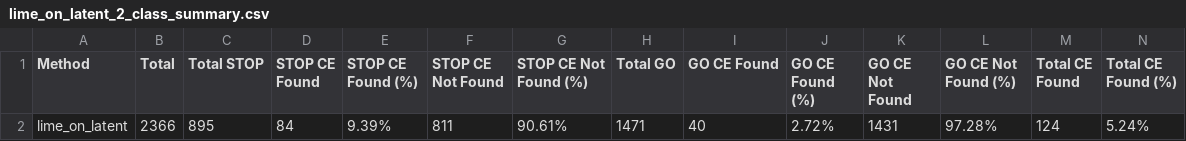
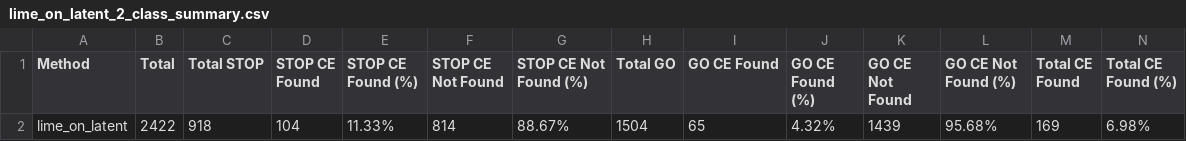
Before and after one commit to darshandodamani/A-Counterfactual-Explanation-Approach-Using-Deep-Generative-Models, a CSV file: results/masking/lime_on_latent/lime_on_latent_2_class_summary.csv, drawn as a sheet; only a part is shown; removed rows and columns are numbered as before the commit, all else as after; rows hold the shown columns only; the diff names each change by its address in the sheet, - before the commit and + after, or states it on an @@ line.

```diff
--- a/results/masking/lime_on_latent/lime_on_latent_2_class_summary.csv
+++ b/results/masking/lime_on_latent/lime_on_latent_2_class_summary.csv
-row 2: lime_on_latent | 2366 | 895 | 84 | 9.39% | 811 | 90.61% | 1471 | 40 | 2.72% | 1431 | 97.28% | 124 | 5.24%
+row 2: lime_on_latent | 2422 | 918 | 104 | 11.33% | 814 | 88.67% | 1504 | 65 | 4.32% | 1439 | 95.68% | 169 | 6.98%
```
Also changed, not shown: results/masking/lime_on_latent/lime_on_latent_4_class_summary.csv, 2 other files.
